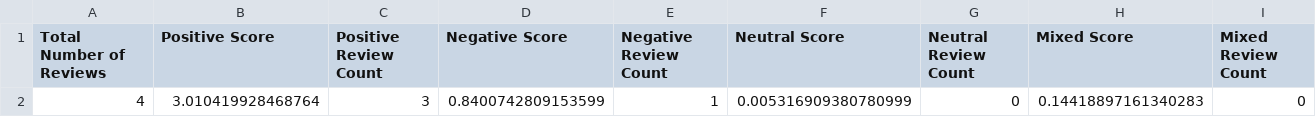
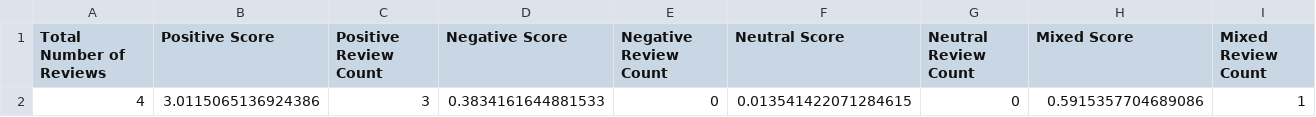
Before and after one commit to shaini-nana/customer-feedback-analyser, a CSV file: reviews/AnalyzedReviewScores/reviews_01/overall.csv, drawn as a sheet.

```diff
--- a/reviews/AnalyzedReviewScores/reviews_01/overall.csv
+++ b/reviews/AnalyzedReviewScores/reviews_01/overall.csv
@@ -1,2 +1,2 @@
 Total Number of Reviews,Positive Score,Positive Review Count,Negative Score,Negative Review Count,Neutral Score,Neutral Review Count,Mixed Score,Mixed Review Count
-4,3.010419928468764,3,0.8400742809153599,1,0.005316909380780999,0,0.14418897161340283,0
+4,3.0115065136924386,3,0.3834161644881533,0,0.013541422071284615,0,0.5915357704689086,1
```
Also changed, not shown: 2 other files.
